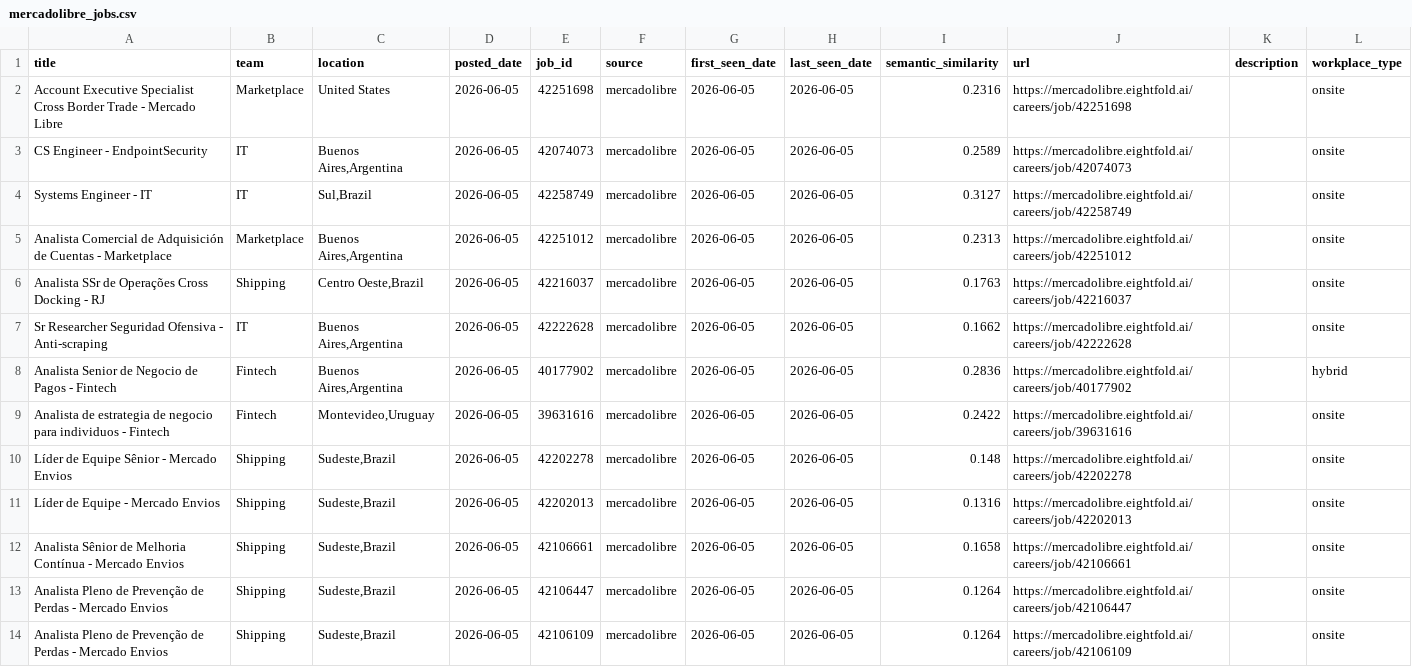
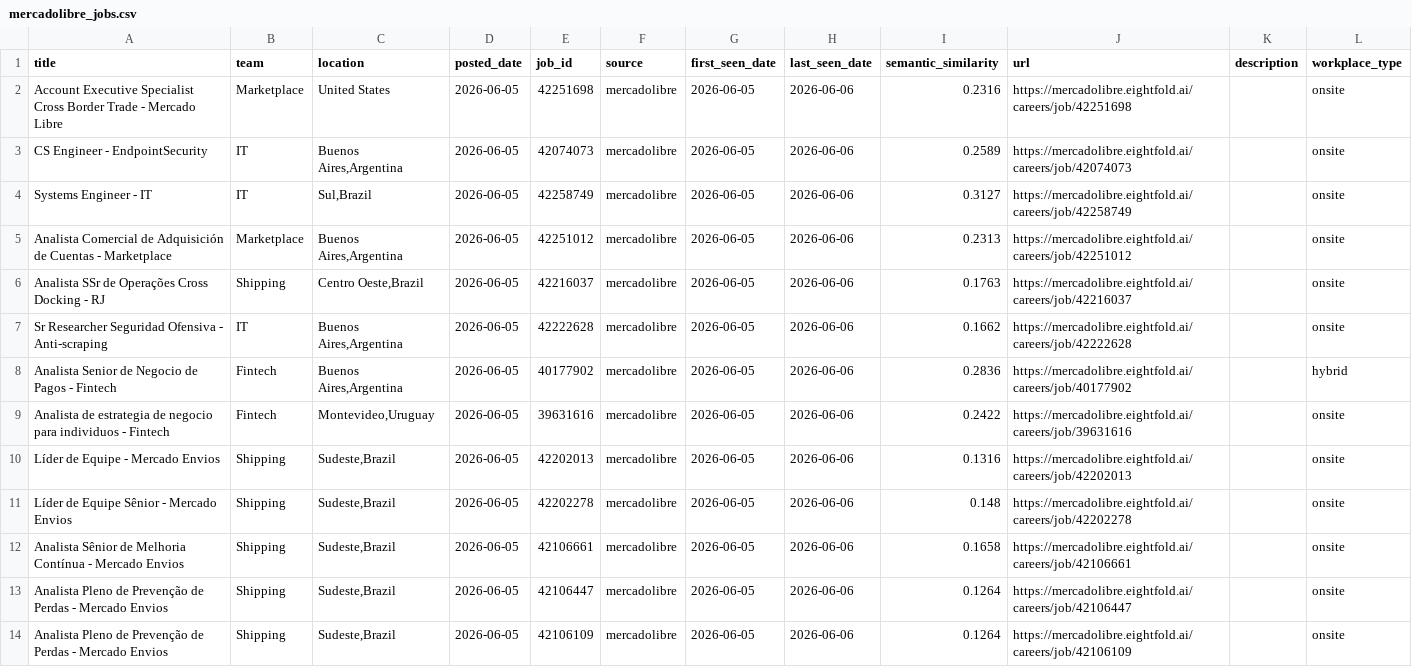
Before and after one commit to BarbaraPFloresRios/JobTracker, a CSV file: data/raw/mercadolibre_jobs.csv, drawn as a sheet; only a part is shown; the diff covers the shown part only.

```diff
--- a/data/raw/mercadolibre_jobs.csv
+++ b/data/raw/mercadolibre_jobs.csv
@@ -1,14 +1,14 @@
 title,team,location,posted_date,job_id,source,first_seen_date,last_seen_date,semantic_similarity,url,description,workplace_type
-Account Executive Specialist Cross Border Trade - Mercado Libre,Marketplace,United States,2026-06-05,42251698,mercadolibre,2026-06-05,2026-06-05,0.2316,https://mercadolibre.eightfold.ai/careers/job/42251698,,onsite
-CS Engineer - EndpointSecurity,IT,"Buenos Aires,Argentina",2026-06-05,42074073,mercadolibre,2026-06-05,2026-06-05,0.2589,https://mercadolibre.eightfold.ai/careers/job/42074073,,onsite
-Systems Engineer - IT,IT,"Sul,Brazil",2026-06-05,42258749,mercadolibre,2026-06-05,2026-06-05,0.3127,https://mercadolibre.eightfold.ai/careers/job/42258749,,onsite
-Analista Comercial de Adquisición de Cuentas - Marketplace,Marketplace,"Buenos Aires,Argentina",2026-06-05,42251012,mercadolibre,2026-06-05,2026-06-05,0.2313,https://mercadolibre.eightfold.ai/careers/job/42251012,,onsite
-Analista SSr de Operações Cross Docking - RJ,Shipping,"Centro Oeste,Brazil",2026-06-05,42216037,mercadolibre,2026-06-05,2026-06-05,0.1763,https://mercadolibre.eightfold.ai/careers/job/42216037,,onsite
-Sr Researcher Seguridad Ofensiva - Anti-scraping,IT,"Buenos Aires,Argentina",2026-06-05,42222628,mercadolibre,2026-06-05,2026-06-05,0.1662,https://mercadolibre.eightfold.ai/careers/job/42222628,,onsite
-Analista Senior de Negocio de Pagos - Fintech,Fintech,"Buenos Aires,Argentina",2026-06-05,40177902,mercadolibre,2026-06-05,2026-06-05,0.2836,https://mercadolibre.eightfold.ai/careers/job/40177902,,hybrid
-Analista de estrategia de negocio para individuos - Fintech,Fintech,"Montevideo,Uruguay",2026-06-05,39631616,mercadolibre,2026-06-05,2026-06-05,0.2422,https://mercadolibre.eightfold.ai/careers/job/39631616,,onsite
-Líder de Equipe Sênior - Mercado Envios,Shipping,"Sudeste,Brazil",2026-06-05,42202278,mercadolibre,2026-06-05,2026-06-05,0.148,https://mercadolibre.eightfold.ai/careers/job/42202278,,onsite
-Líder de Equipe - Mercado Envios,Shipping,"Sudeste,Brazil",2026-06-05,42202013,mercadolibre,2026-06-05,2026-06-05,0.1316,https://mercadolibre.eightfold.ai/careers/job/42202013,,onsite
-Analista Sênior de Melhoria Contínua - Mercado Envios,Shipping,"Sudeste,Brazil",2026-06-05,42106661,mercadolibre,2026-06-05,2026-06-05,0.1658,https://mercadolibre.eightfold.ai/careers/job/42106661,,onsite
-Analista Pleno de Prevenção de Perdas - Mercado Envios,Shipping,"Sudeste,Brazil",2026-06-05,42106447,mercadolibre,2026-06-05,2026-06-05,0.1264,https://mercadolibre.eightfold.ai/careers/job/42106447,,onsite
-Analista Pleno de Prevenção de Perdas - Mercado Envios,Shipping,"Sudeste,Brazil",2026-06-05,42106109,mercadolibre,2026-06-05,2026-06-05,0.1264,https://mercadolibre.eightfold.ai/careers/job/42106109,,onsite
+Account Executive Specialist Cross Border Trade - Mercado Libre,Marketplace,United States,2026-06-05,42251698,mercadolibre,2026-06-05,2026-06-06,0.2316,https://mercadolibre.eightfold.ai/careers/job/42251698,,onsite
+CS Engineer - EndpointSecurity,IT,"Buenos Aires,Argentina",2026-06-05,42074073,mercadolibre,2026-06-05,2026-06-06,0.2589,https://mercadolibre.eightfold.ai/careers/job/42074073,,onsite
+Systems Engineer - IT,IT,"Sul,Brazil",2026-06-05,42258749,mercadolibre,2026-06-05,2026-06-06,0.3127,https://mercadolibre.eightfold.ai/careers/job/42258749,,onsite
+Analista Comercial de Adquisición de Cuentas - Marketplace,Marketplace,"Buenos Aires,Argentina",2026-06-05,42251012,mercadolibre,2026-06-05,2026-06-06,0.2313,https://mercadolibre.eightfold.ai/careers/job/42251012,,onsite
+Analista SSr de Operações Cross Docking - RJ,Shipping,"Centro Oeste,Brazil",2026-06-05,42216037,mercadolibre,2026-06-05,2026-06-06,0.1763,https://mercadolibre.eightfold.ai/careers/job/42216037,,onsite
+Sr Researcher Seguridad Ofensiva - Anti-scraping,IT,"Buenos Aires,Argentina",2026-06-05,42222628,mercadolibre,2026-06-05,2026-06-06,0.1662,https://mercadolibre.eightfold.ai/careers/job/42222628,,onsite
+Analista Senior de Negocio de Pagos - Fintech,Fintech,"Buenos Aires,Argentina",2026-06-05,40177902,mercadolibre,2026-06-05,2026-06-06,0.2836,https://mercadolibre.eightfold.ai/careers/job/40177902,,hybrid
+Analista de estrategia de negocio para individuos - Fintech,Fintech,"Montevideo,Uruguay",2026-06-05,39631616,mercadolibre,2026-06-05,2026-06-06,0.2422,https://mercadolibre.eightfold.ai/careers/job/39631616,,onsite
+Líder de Equipe - Mercado Envios,Shipping,"Sudeste,Brazil",2026-06-05,42202013,mercadolibre,2026-06-05,2026-06-06,0.1316,https://mercadolibre.eightfold.ai/careers/job/42202013,,onsite
+Líder de Equipe Sênior - Mercado Envios,Shipping,"Sudeste,Brazil",2026-06-05,42202278,mercadolibre,2026-06-05,2026-06-06,0.148,https://mercadolibre.eightfold.ai/careers/job/42202278,,onsite
+Analista Sênior de Melhoria Contínua - Mercado Envios,Shipping,"Sudeste,Brazil",2026-06-05,42106661,mercadolibre,2026-06-05,2026-06-06,0.1658,https://mercadolibre.eightfold.ai/careers/job/42106661,,onsite
+Analista Pleno de Prevenção de Perdas - Mercado Envios,Shipping,"Sudeste,Brazil",2026-06-05,42106447,mercadolibre,2026-06-05,2026-06-06,0.1264,https://mercadolibre.eightfold.ai/careers/job/42106447,,onsite
+Analista Pleno de Prevenção de Perdas - Mercado Envios,Shipping,"Sudeste,Brazil",2026-06-05,42106109,mercadolibre,2026-06-05,2026-06-06,0.1264,https://mercadolibre.eightfold.ai/careers/job/42106109,,onsite
```
Also changed, not shown: 37 edited cells elsewhere in this file, data/raw/apple_jobs.csv, data/raw/duolingo_jobs.csv, 7 other files.
